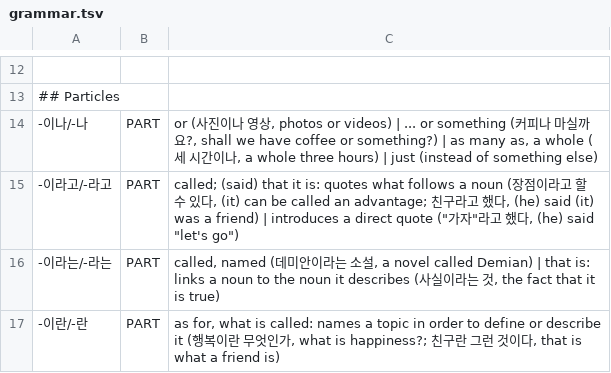
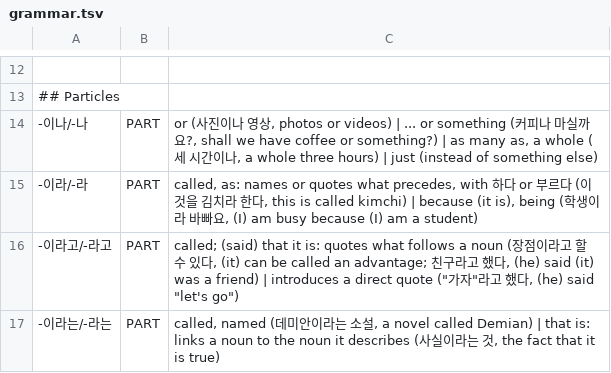
Before and after one commit to d0-lang/dict-server-ts, a TSV file: languages/ko/grammar.tsv, drawn as a sheet; only a part is shown, gaps mark what is left out; the shorter side is filled out with more unchanged rows.

```diff
--- a/languages/ko/grammar.tsv
+++ b/languages/ko/grammar.tsv
@@ -14,2 +14,3 @@
 -이나/-나	PART	or (사진이나 영상, photos or videos) | ... or something (커피나 마실까요?, shall we have coffee or something?) | as many as, a whole (세 시간이나, a whole three hours) | just (instead of something else)
+-이라/-라	PART	called, as: names or quotes what precedes, with 하다 or 부르다 (이것을 김치라 한다, this is called kimchi) | because (it is), being (학생이라 바빠요, (I) am busy because (I) am a student)
 -이라고/-라고	PART	called; (said) that it is: quotes what follows a noun (장점이라고 할 수 있다, (it) can be called an advantage; 친구라고 했다, (he) said (it) was a friend) | introduces a direct quote ("가자"라고 했다, (he) said "let's go")
```
Also changed, not shown: 4 other files.
